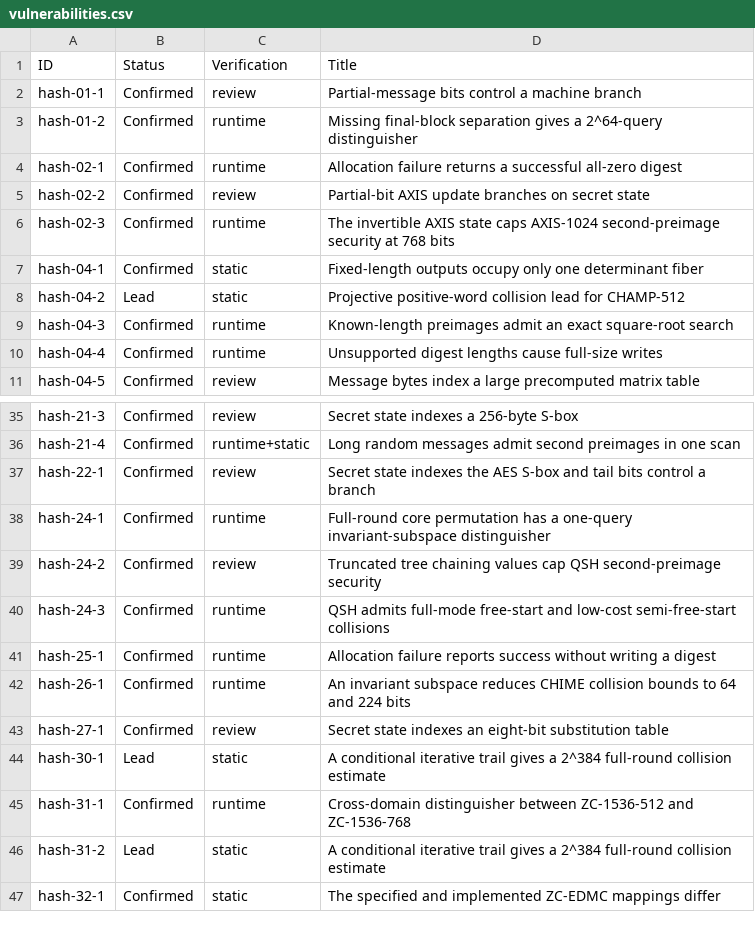
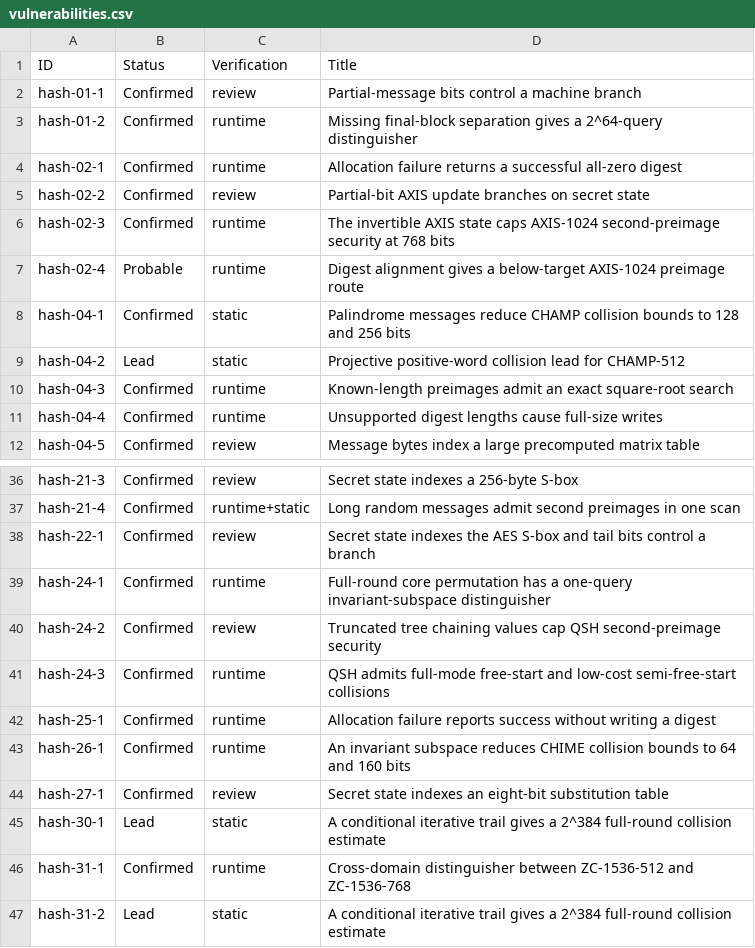
Before and after one commit to ngcc-dev/ngcc-harness, a CSV file: security/vulnerabilities.csv, drawn as a sheet; only a part is shown, gaps mark what is left out; the shorter side is filled out with more unchanged rows.

```diff
--- a/security/vulnerabilities.csv
+++ b/security/vulnerabilities.csv
@@ -6,3 +6,4 @@ hash-02-2;Confirmed;review;Partial-bit AXIS update branches on secret state
 hash-02-3;Confirmed;runtime;The invertible AXIS state caps AXIS-1024 second-preimage security at 768 bits
-hash-04-1;Confirmed;static;Fixed-length outputs occupy only one determinant fiber
+hash-02-4;Probable;runtime;Digest alignment gives a below-target AXIS-1024 preimage route
+hash-04-1;Confirmed;static;Palindrome messages reduce CHAMP collision bounds to 128 and 256 bits
 hash-04-2;Lead;static;Projective positive-word collision lead for CHAMP-512
@@ -41,3 +42,3 @@ hash-24-3;Confirmed;runtime;QSH admits full-mode free-start and low-cost semi-fr
 hash-25-1;Confirmed;runtime;Allocation failure reports success without writing a digest
-hash-26-1;Confirmed;runtime;An invariant subspace reduces CHIME collision bounds to 64 and 224 bits
+hash-26-1;Confirmed;runtime;An invariant subspace reduces CHIME collision bounds to 64 and 160 bits
 hash-27-1;Confirmed;review;Secret state indexes an eight-bit substitution table
```
Also changed, not shown: 10 other files.
